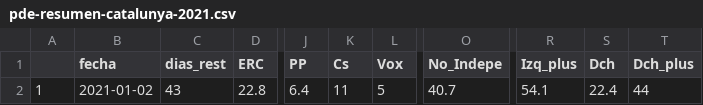
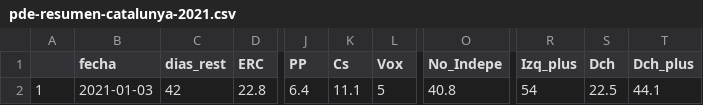
Before and after one commit to endikasatu/catalunya-2021-model, a CSV file: data/pde-resumen-catalunya-2021.csv, drawn as a sheet; only a part is shown, gaps mark what is left out; the diff names each change by its address in the sheet, - before the commit and + after, or states it on an @@ line.

```diff
--- a/data/pde-resumen-catalunya-2021.csv
+++ b/data/pde-resumen-catalunya-2021.csv
-B2 (fecha): 2021-01-02
+B2 (fecha): 2021-01-03
-C2 (dias_rest): 43
+C2 (dias_rest): 42
-K2 (Cs): 11
+K2 (Cs): 11.1
-O2 (No_Indepe): 40.7
+O2 (No_Indepe): 40.8
-R2 (Izq_plus): 54.1
+R2 (Izq_plus): 54
-S2 (Dch): 22.4
+S2 (Dch): 22.5
-T2 (Dch_plus): 44
+T2 (Dch_plus): 44.1
```
Also changed, not shown: data/pde-plus-polls-catalunya-2021.csv.
